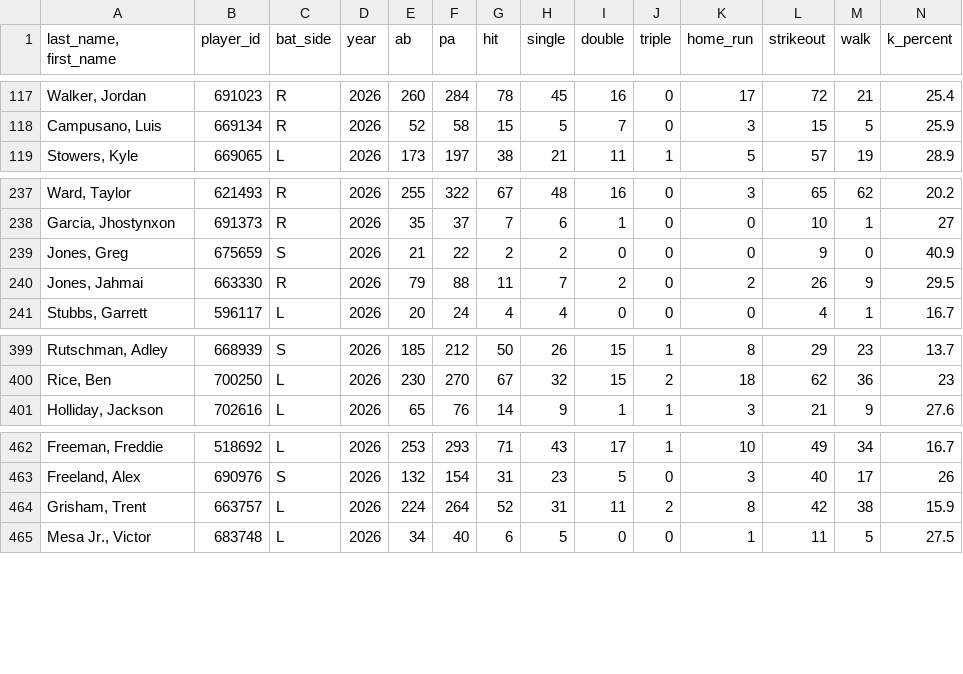
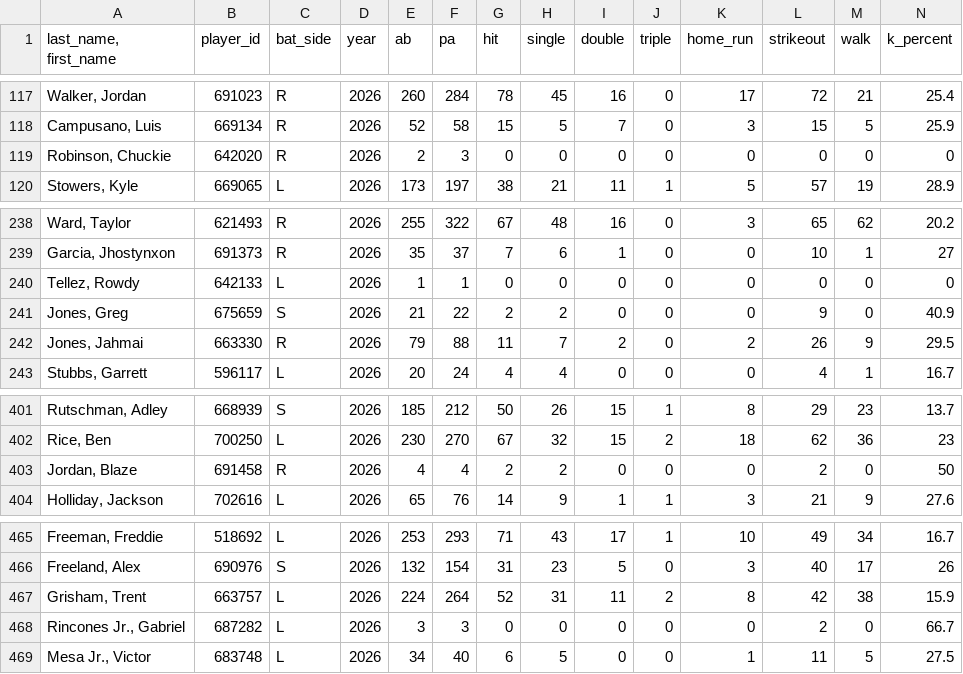
Before and after one commit to Mrbets850/mlb-data-app, a CSV file: Data:savant_batters_all.csv.csv, drawn as a sheet; only a part is shown, gaps mark what is left out; rows hold the shown columns only; the diff names each change by its address in the sheet, - before the commit and + after, or states it on an @@ line.

Commit message:
Auto-refresh Savant data 2026-06-13 20:12Z

```diff
--- a/Data:savant_batters_all.csv.csv
+++ b/Data:savant_batters_all.csv.csv
+row 119: Robinson, Chuckie | 642020 | R | 2026 | 2 | 3 | 0 | 0 | 0 | 0 | 0 | 0 | 0 | 0
+row 240: Tellez, Rowdy | 642133 | L | 2026 | 1 | 1 | 0 | 0 | 0 | 0 | 0 | 0 | 0 | 0
+row 403: Jordan, Blaze | 691458 | R | 2026 | 4 | 4 | 2 | 2 | 0 | 0 | 0 | 2 | 0 | 50
+row 468: Rincones Jr., Gabriel | 687282 | L | 2026 | 3 | 3 | 0 | 0 | 0 | 0 | 0 | 2 | 0 | 66.7
```
Also changed, not shown: Data:savant_pitcher_stats.csv, Data:savant_pitchers.csv.csv.
